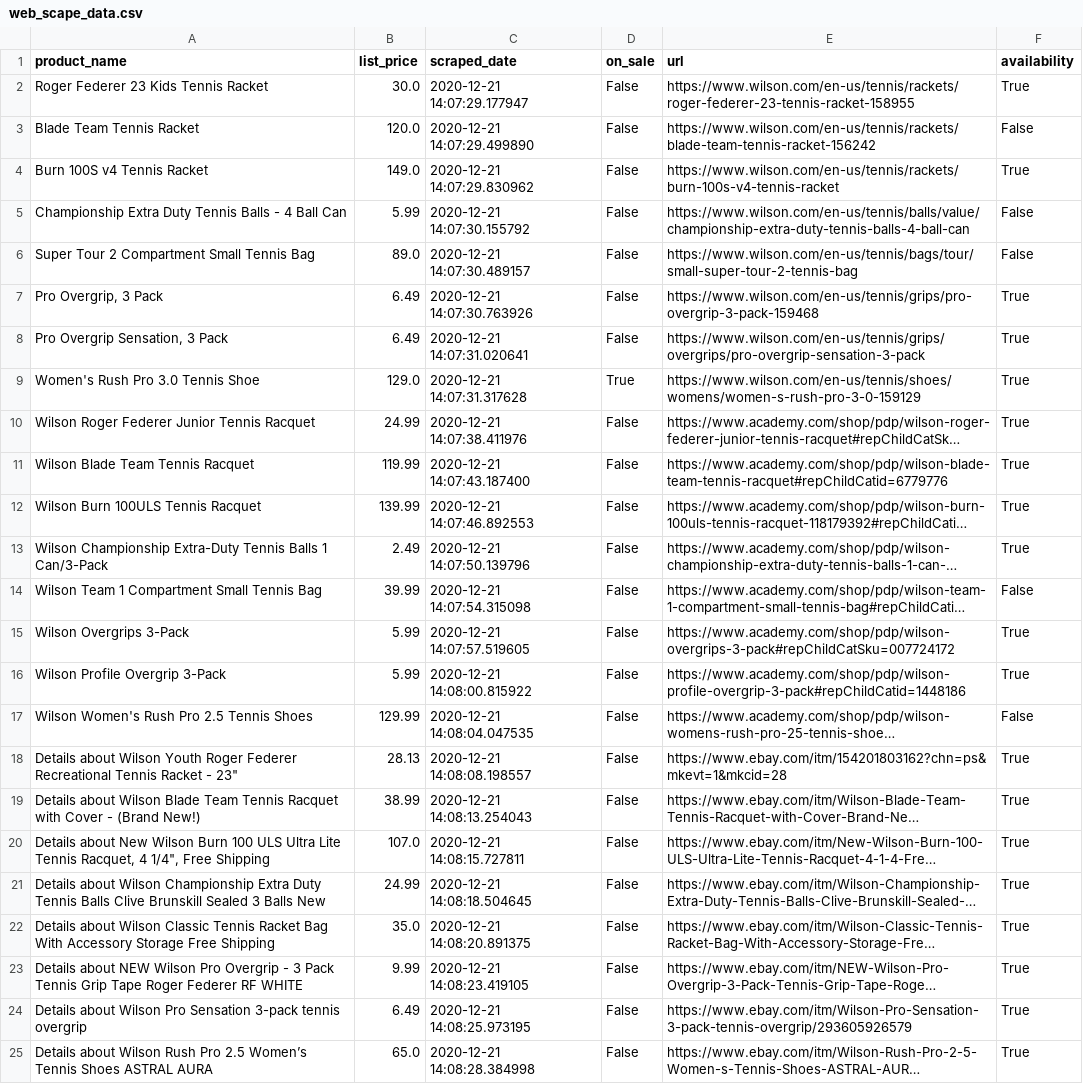
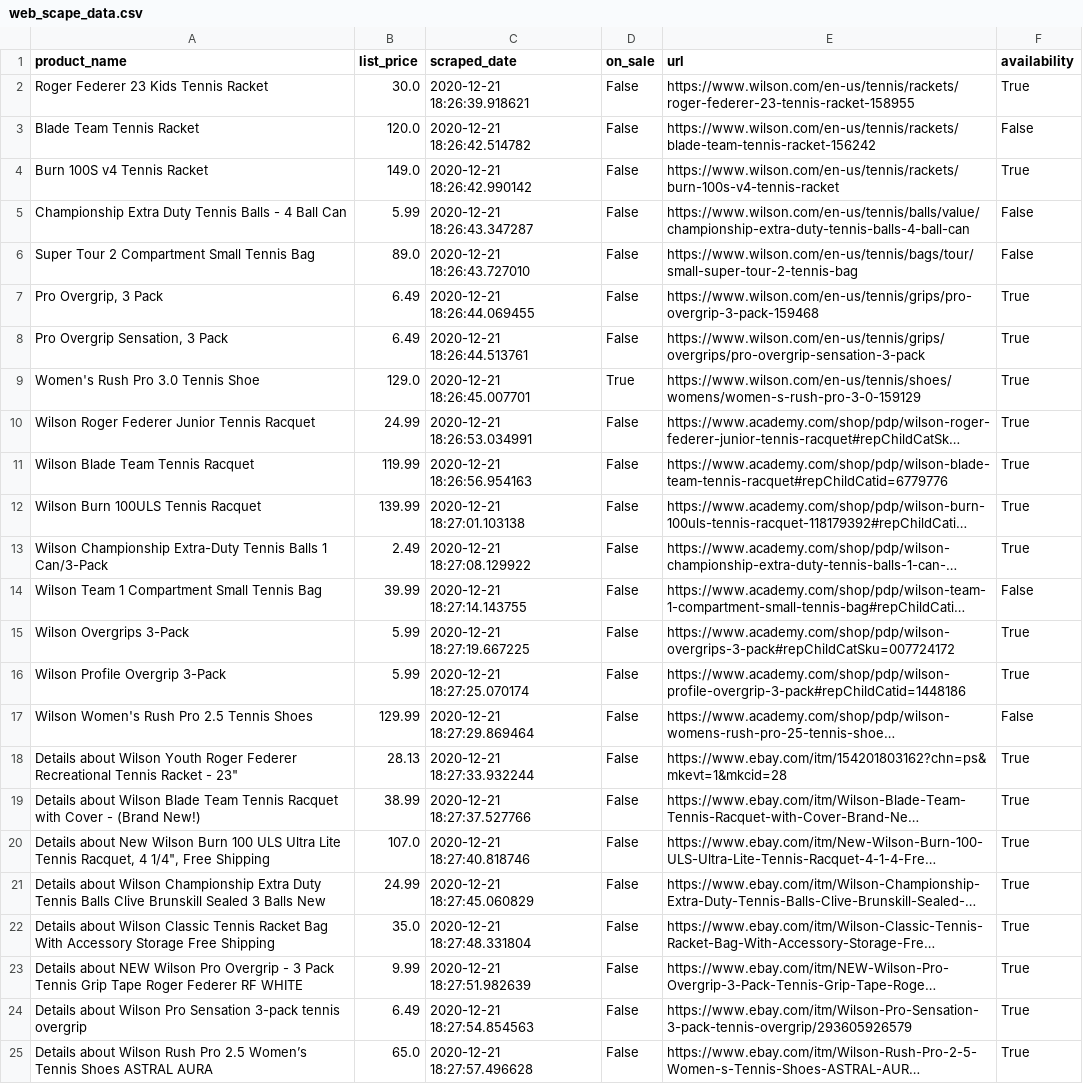
Before and after one commit to tiffburns/SMU_ETL_Project_Group_2, a CSV file: Resources/web_scape_data.csv, drawn as a sheet; long unchanged cells end in …; the diff names each change by its address in the sheet, - before the commit and + after, or states it on an @@ line.

```diff
--- a/Resources/web_scape_data.csv
+++ b/Resources/web_scape_data.csv
-C2 (scraped_date): 2020-12-21 14:07:29.177947
+C2 (scraped_date): 2020-12-21 18:26:39.918621
-C3 (scraped_date): 2020-12-21 14:07:29.499890
+C3 (scraped_date): 2020-12-21 18:26:42.514782
-C4 (scraped_date): 2020-12-21 14:07:29.830962
+C4 (scraped_date): 2020-12-21 18:26:42.990142
-C5 (scraped_date): 2020-12-21 14:07:30.155792
+C5 (scraped_date): 2020-12-21 18:26:43.347287
-C6 (scraped_date): 2020-12-21 14:07:30.489157
+C6 (scraped_date): 2020-12-21 18:26:43.727010
-C7 (scraped_date): 2020-12-21 14:07:30.763926
+C7 (scraped_date): 2020-12-21 18:26:44.069455
-C8 (scraped_date): 2020-12-21 14:07:31.020641
+C8 (scraped_date): 2020-12-21 18:26:44.513761
-C9 (scraped_date): 2020-12-21 14:07:31.317628
+C9 (scraped_date): 2020-12-21 18:26:45.007701
-C10 (scraped_date): 2020-12-21 14:07:38.411976
+C10 (scraped_date): 2020-12-21 18:26:53.034991
-C11 (scraped_date): 2020-12-21 14:07:43.187400
+C11 (scraped_date): 2020-12-21 18:26:56.954163
-C12 (scraped_date): 2020-12-21 14:07:46.892553
+C12 (scraped_date): 2020-12-21 18:27:01.103138
-C13 (scraped_date): 2020-12-21 14:07:50.139796
+C13 (scraped_date): 2020-12-21 18:27:08.129922
-C14 (scraped_date): 2020-12-21 14:07:54.315098
+C14 (scraped_date): 2020-12-21 18:27:14.143755
-C15 (scraped_date): 2020-12-21 14:07:57.519605
+C15 (scraped_date): 2020-12-21 18:27:19.667225
-C16 (scraped_date): 2020-12-21 14:08:00.815922
+C16 (scraped_date): 2020-12-21 18:27:25.070174
-C17 (scraped_date): 2020-12-21 14:08:04.047535
+C17 (scraped_date): 2020-12-21 18:27:29.869464
-C18 (scraped_date): 2020-12-21 14:08:08.198557
+C18 (scraped_date): 2020-12-21 18:27:33.932244
-C19 (scraped_date): 2020-12-21 14:08:13.254043
+C19 (scraped_date): 2020-12-21 18:27:37.527766
-C20 (scraped_date): 2020-12-21 14:08:15.727811
+C20 (scraped_date): 2020-12-21 18:27:40.818746
-C21 (scraped_date): 2020-12-21 14:08:18.504645
+C21 (scraped_date): 2020-12-21 18:27:45.060829
-C22 (scraped_date): 2020-12-21 14:08:20.891375
+C22 (scraped_date): 2020-12-21 18:27:48.331804
-C23 (scraped_date): 2020-12-21 14:08:23.419105
+C23 (scraped_date): 2020-12-21 18:27:51.982639
-C24 (scraped_date): 2020-12-21 14:08:25.973195
+C24 (scraped_date): 2020-12-21 18:27:54.854563
-C25 (scraped_date): 2020-12-21 14:08:28.384998
+C25 (scraped_date): 2020-12-21 18:27:57.496628
```
Also changed, not shown: 2 other files.
